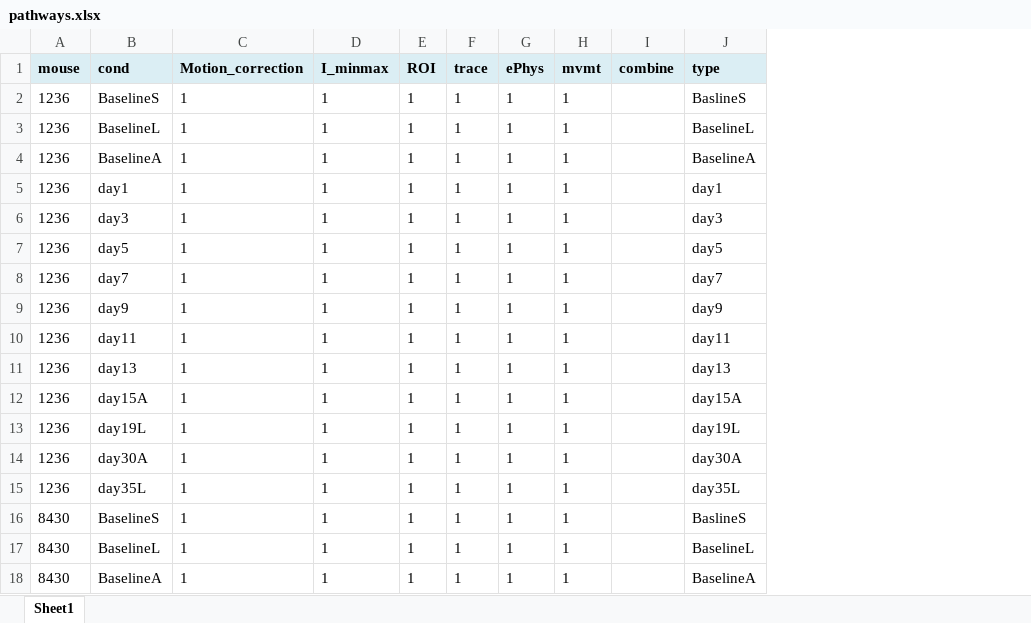
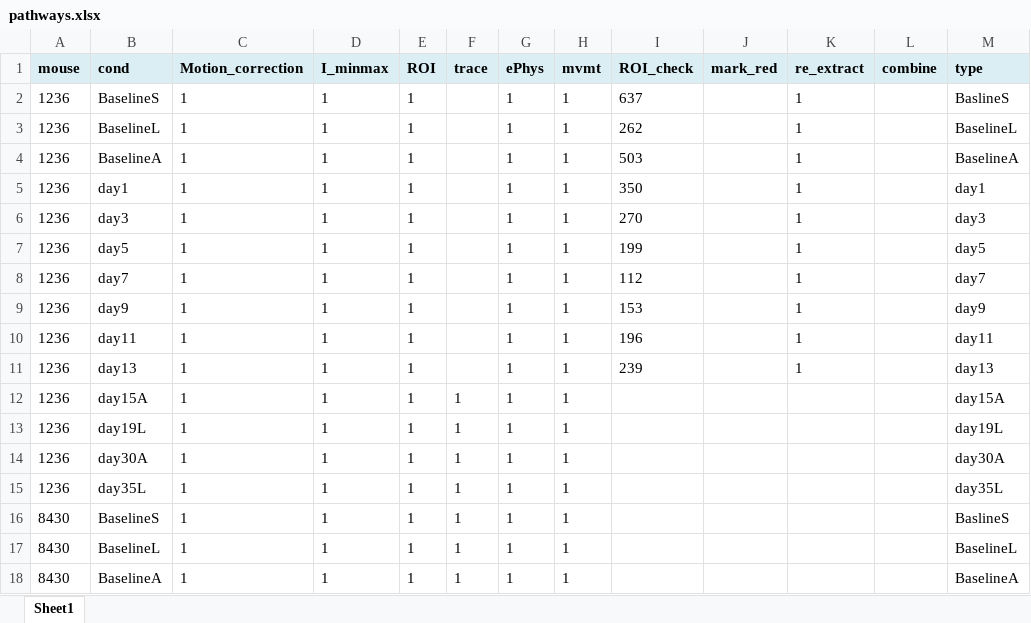
Before and after one commit to dz256/PreProcessing, an Excel workbook: new_data/pathways.xlsx, sheet Sheet1, drawn as a sheet; only a part is shown; values as stored, in another font and other column widths than the file's, no borders; the diff names each change by its address in the sheet, - before the commit and + after, or states it on an @@ line.

Commit message:
Pathways file updated

```diff
--- a/new_data/pathways.xlsx (sheet Sheet1)
+++ b/new_data/pathways.xlsx (sheet Sheet1)
+column I (ROI_check), rows 2-11: 637 | 262 | 503 | 350 | 270 | 199 | 112 | 153 | 196 | 239
+column J (mark_red), empty
+column K (re_extract), rows 2-11: all 1
-F2:F11 (trace): 1
+F2:F11 (trace): (empty)
```
Also changed, not shown: 3 other files.
